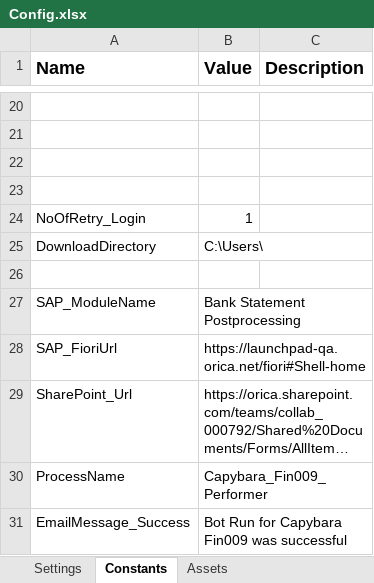
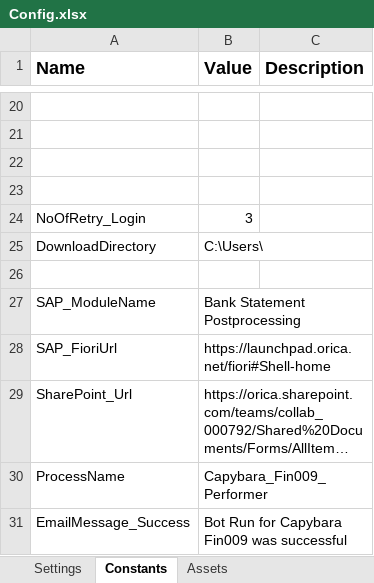
Before and after one commit to Orica-4S/Capybara_Fin009_Performer, an Excel workbook: Data/Config.xlsx, sheet Constants, drawn as a sheet; only a part is shown, gaps mark what is left out; long unchanged cells end in …; values as stored, in another font and other column widths than the file's, no borders; the diff names each change by its address in the sheet, - before the commit and + after, or states it on an @@ line.

```diff
--- a/Data/Config.xlsx (sheet Constants)
+++ b/Data/Config.xlsx (sheet Constants)
-B24 (Value): 1
+B24 (Value): 3
-B28 (Value): https://launchpad-qa.orica.net/fiori#Shell-home
+B28 (Value): https://launchpad.orica.net/fiori#Shell-home
```
Also changed, not shown: 3 other files.
